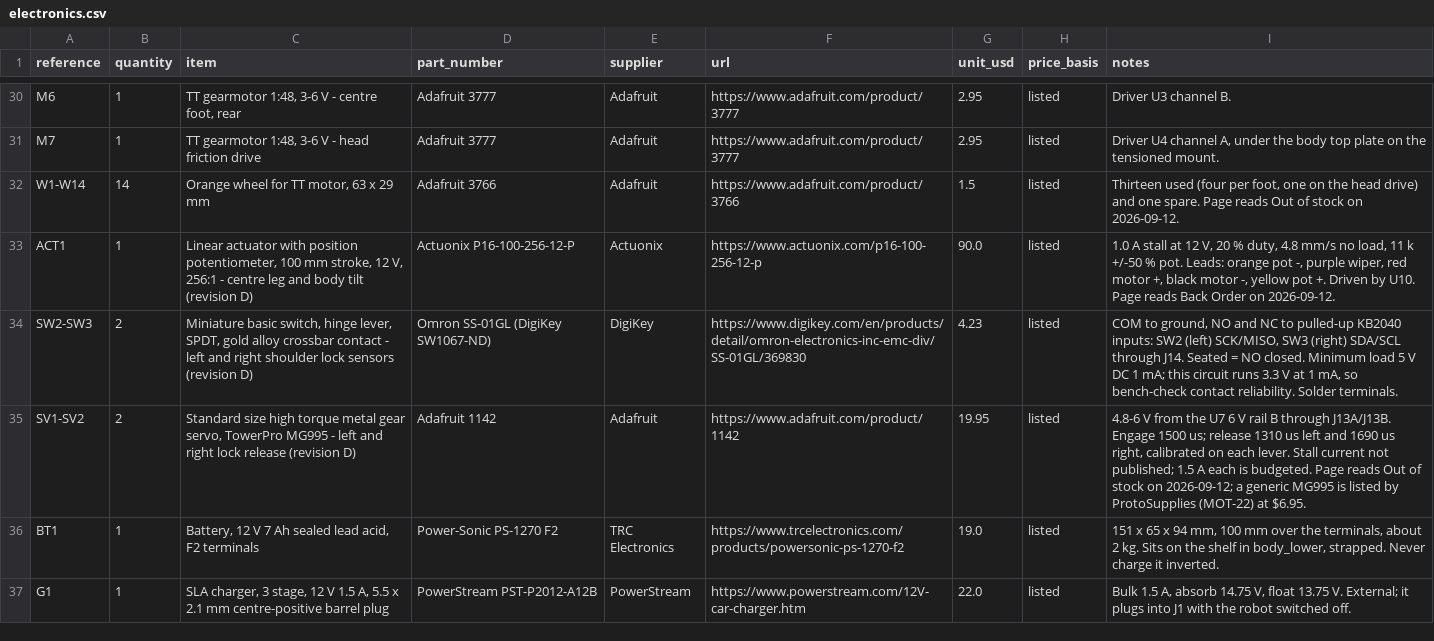
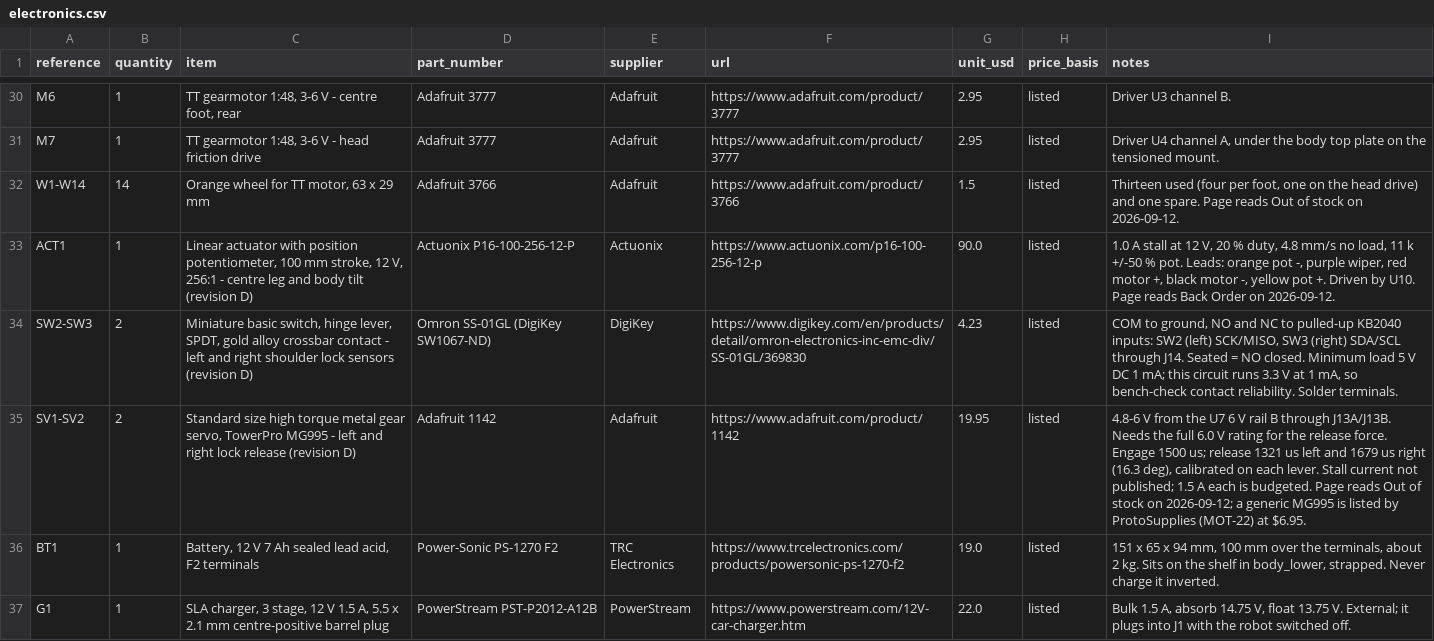
Before and after one commit to JeremyProffittOrg/robots, a CSV file: fable-r2d2/bom/electronics.csv, drawn as a sheet; only a part is shown, gaps mark what is left out.

Commit message:
fable-r2d2 stance-controls: bind 65.1 mm geometry and drive the centre foot during the tilt
- stance.py: three-foot 65.1 mm, hard stop 68.0 mm, release drops at
  38.7 / 45.9 mm, tilt timeout 21 s, release pulses 1321 / 1679 us (16.3 deg).
- Centre-foot feed: CAD rolling table (124.9 mm over the tilt stroke) times
  the measured actuator speed drives the centre wheels in TILT and LOCKING;
  they stop when the actuator stops.
- tests: 119 KB2040 (feed tracks the CAD travel within 5 % both ways) and
  66 Pi, all passing; docs, BOM notes and calculations updated.

```diff
--- a/fable-r2d2/bom/electronics.csv
+++ b/fable-r2d2/bom/electronics.csv
@@ -34,3 +34,3 @@ ACT1,1,"Linear actuator with position potentiometer, 100 mm stroke, 12 V, 256:1
 SW2-SW3,2,"Miniature basic switch, hinge lever, SPDT, gold alloy crossbar contact - left and right shoulder lock sensors (revision D)",Omron SS-01GL (DigiKey SW1067-ND),DigiKey,https://www.digikey.com/en/products/detail/omron-electronics-inc-emc-div/SS-01GL/369830,4.23,listed,"COM to ground, NO and NC to pulled-up KB2040 inputs: SW2 (left) SCK/MISO, SW3 (right) SDA/SCL through J14. Seated = NO closed. Minimum load 5 V DC 1 mA; this circuit runs 3.3 V at 1 mA, so bench-check contact reliability. Solder terminals."
-SV1-SV2,2,"Standard size high torque metal gear servo, TowerPro MG995 - left and right lock release (revision D)",Adafruit 1142,Adafruit,https://www.adafruit.com/product/1142,19.95,listed,"4.8-6 V from the U7 6 V rail B through J13A/J13B. Engage 1500 us; release 1310 us left and 1690 us right, calibrated on each lever. Stall current not published; 1.5 A each is budgeted. Page reads Out of stock on 2026-09-12; a generic MG995 is listed by ProtoSupplies (MOT-22) at $6.95."
+SV1-SV2,2,"Standard size high torque metal gear servo, TowerPro MG995 - left and right lock release (revision D)",Adafruit 1142,Adafruit,https://www.adafruit.com/product/1142,19.95,listed,"4.8-6 V from the U7 6 V rail B through J13A/J13B. Needs the full 6.0 V rating for the release force. Engage 1500 us; release 1321 us left and 1679 us right (16.3 deg), calibrated on each lever. Stall current not published; 1.5 A each is budgeted. Page reads Out of stock on 2026-09-12; a generic MG995 is listed by ProtoSupplies (MOT-22) at $6.95."
 BT1,1,"Battery, 12 V 7 Ah sealed lead acid, F2 terminals",Power-Sonic PS-1270 F2,TRC Electronics,https://www.trcelectronics.com/products/powersonic-ps-1270-f2,19.0,listed,"151 x 65 x 94 mm, 100 mm over the terminals, about 2 kg. Sits on the shelf in body_lower, strapped. Never charge it inverted."
```
Also changed, not shown: 8 other files.
